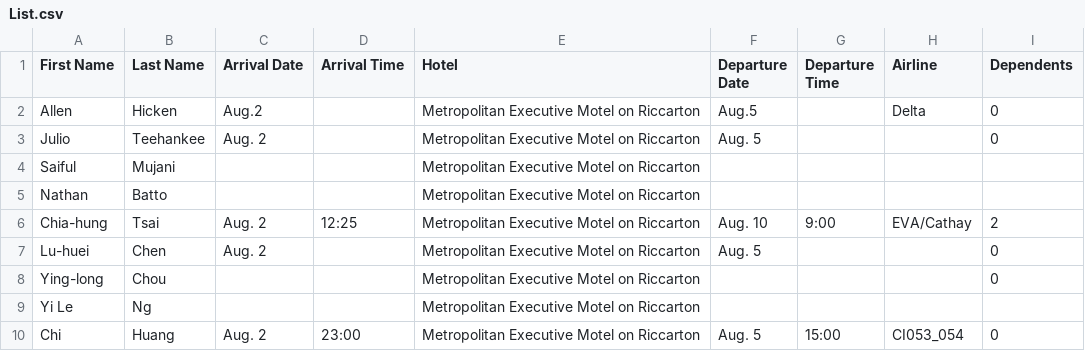
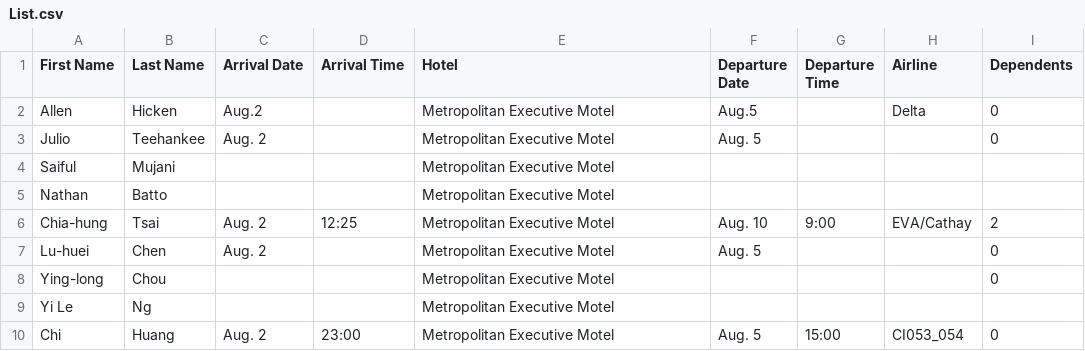
Before and after one commit to TsaiChiahung/FamilyPolitics, a CSV file: Doc/List.csv, drawn as a sheet.

Commit message:
Update List.csv

```diff
--- a/Doc/List.csv
+++ b/Doc/List.csv
@@ -1,10 +1,10 @@
 First Name,Last Name,Arrival Date,Arrival Time,Hotel,Departure Date,Departure Time,Airline,Dependents
-Allen,Hicken,Aug.2,,Metropolitan Executive Motel on Riccarton,Aug.5,,Delta,0
-Julio,Teehankee,Aug. 2,,Metropolitan Executive Motel on Riccarton,Aug. 5,,,0
-Saiful,Mujani, , ,Metropolitan Executive Motel on Riccarton ,  ,  ,   ,
-Nathan,Batto,,,Metropolitan Executive Motel on Riccarton, ,  ,   ,
-Chia-hung ,Tsai,Aug. 2,12:25, Metropolitan Executive Motel on Riccarton ,Aug. 10,9:00,EVA/Cathay,2
-Lu-huei,Chen,Aug. 2,, Metropolitan Executive Motel on Riccarton ,Aug. 5,,,0
-Ying-long,Chou, , , Metropolitan Executive Motel on Riccarton,,,,0
-Yi Le,Ng,  ,  ,Metropolitan Executive Motel on Riccarton,,,,
-Chi,Huang,Aug. 2,23:00,Metropolitan Executive Motel on Riccarton,Aug. 5,15:00,CI053_054,0
+Allen,Hicken,Aug.2,,Metropolitan Executive Motel,Aug.5,,Delta,0
+Julio,Teehankee,Aug. 2,,Metropolitan Executive Motel,Aug. 5,,,0
+Saiful,Mujani, , ,Metropolitan Executive Motel ,  ,  ,   ,
+Nathan,Batto,,,Metropolitan Executive Motel, ,  ,   ,
+Chia-hung ,Tsai,Aug. 2,12:25, Metropolitan Executive Motel ,Aug. 10,9:00,EVA/Cathay,2
+Lu-huei,Chen,Aug. 2,, Metropolitan Executive Motel  ,Aug. 5,,,0
+Ying-long,Chou, , , Metropolitan Executive Motel,,,,0
+Yi Le,Ng,  ,  ,Metropolitan Executive Motel ,,,,
+Chi,Huang,Aug. 2,23:00,Metropolitan Executive Motel,Aug. 5,15:00,CI053_054,0
```
